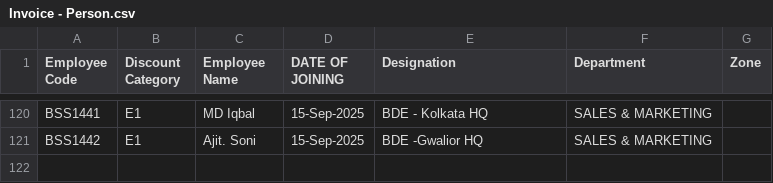
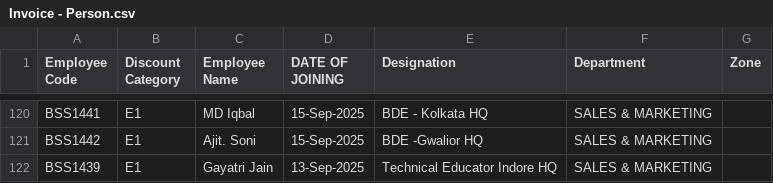
Before and after one commit to rigved-sarougi/Employee-Sale-Entry, a CSV file: Invoice - Person.csv, drawn as a sheet; only a part is shown, gaps mark what is left out; the diff names each change by its address in the sheet, - before the commit and + after, or states it on an @@ line.

Commit message:
Update Invoice - Person.csv

```diff
--- a/Invoice - Person.csv
+++ b/Invoice - Person.csv
+row 122: BSS1439 | E1 | Gayatri Jain | 13-Sep-2025 | Technical Educator Indore HQ | SALES & MARKETING
```
